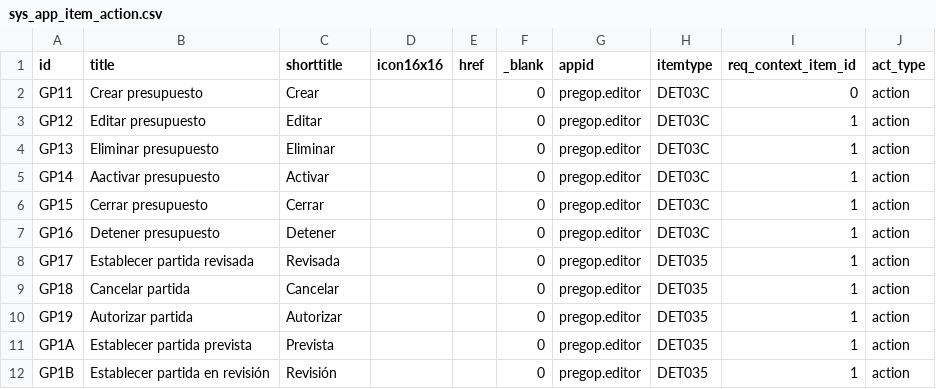
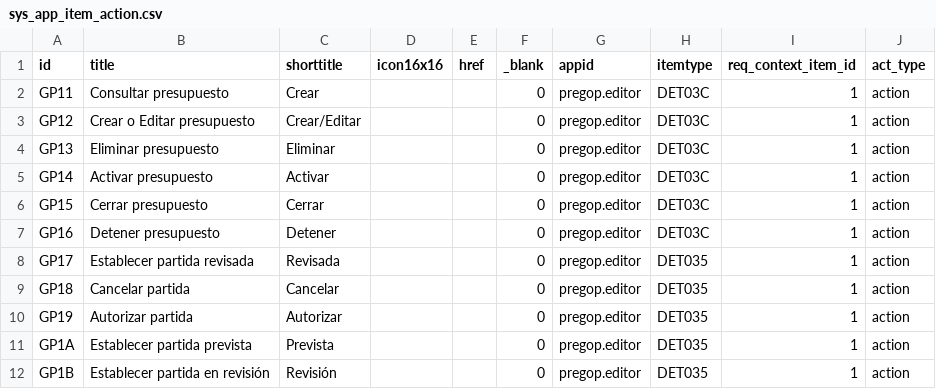
Before and after one commit to Induxsoft/gop, a CSV file: src/pregop/_install/app_info/sys_app_item_action.csv, drawn as a sheet.

```diff
--- a/src/pregop/_install/app_info/sys_app_item_action.csv
+++ b/src/pregop/_install/app_info/sys_app_item_action.csv
@@ -1,6 +1,6 @@
 "id","title","shorttitle","icon16x16","href","_blank","appid","itemtype","req_context_item_id","act_type"
-GP11,Crear presupuesto,Crear,,"",0,pregop.editor,DET03C,0,action
-GP12,Editar presupuesto,Editar,,"",0,pregop.editor,DET03C,1,action
+GP11,Consultar presupuesto,Crear,,"",0,pregop.editor,DET03C,1,action
+GP12,Crear o Editar presupuesto,Crear/Editar,,"",0,pregop.editor,DET03C,1,action
 GP13,Eliminar presupuesto,Eliminar,,"",0,pregop.editor,DET03C,1,action
-GP14,Aactivar presupuesto,Activar,,"",0,pregop.editor,DET03C,1,action
+GP14,Activar presupuesto,Activar,,"",0,pregop.editor,DET03C,1,action
 GP15,Cerrar presupuesto,Cerrar,,"",0,pregop.editor,DET03C,1,action
```
Also changed, not shown: src/pregop/_install/initial_data/sitem.csv, 4 other files.
